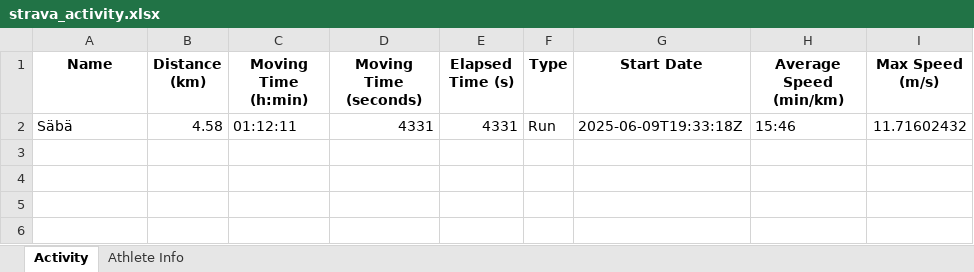
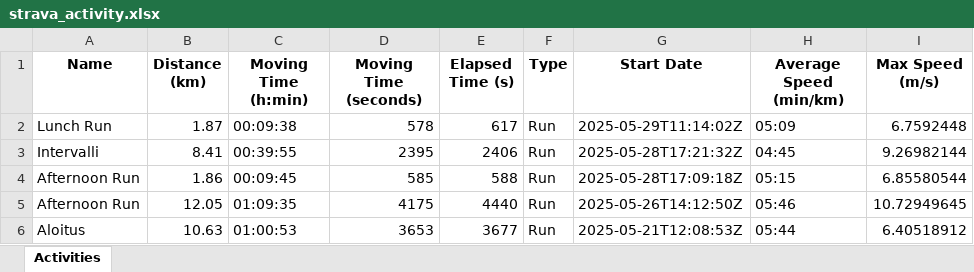
Before and after one commit to Jupesate/running_stat, an Excel workbook: strava_activity.xlsx, sheet Activities, drawn as a sheet; values as stored, in another font and other column widths than the file's, no borders; removed rows and columns are numbered as before the commit, all else as after; the diff names each change by its address in the sheet, - before the commit and + after, or states it on an @@ line.

Commit message:
Nyt saadaan vietyä data exceliin halutussa muodossa, tietyllä aikavälillä

```diff
--- a/strava_activity.xlsx (sheet Activities)
+++ b/strava_activity.xlsx (sheet Activities)
-sheet tab: Activity
+sheet tab: Activities
-sheet tab: Athlete Info
-row 2: Säbä | 4.58 | 01:12:11 | 4331 | 4331 | Run | 2025-06-09T19:33:18Z | 15:46 | 11.71602432
+row 2: Lunch Run | 1.87 | 00:09:38 | 578 | 617 | Run | 2025-05-29T11:14:02Z | 05:09 | 6.7592448
+row 3: Intervalli | 8.41 | 00:39:55 | 2395 | 2406 | Run | 2025-05-28T17:21:32Z | 04:45 | 9.26982144
+row 4: Afternoon Run | 1.86 | 00:09:45 | 585 | 588 | Run | 2025-05-28T17:09:18Z | 05:15 | 6.85580544
+row 5: Afternoon Run | 12.05 | 01:09:35 | 4175 | 4440 | Run | 2025-05-26T14:12:50Z | 05:46 | 10.72949645
+row 6: Aloitus | 10.63 | 01:00:53 | 3653 | 3677 | Run | 2025-05-21T12:08:53Z | 05:44 | 6.40518912
```
Also changed, not shown: 3 other files.
